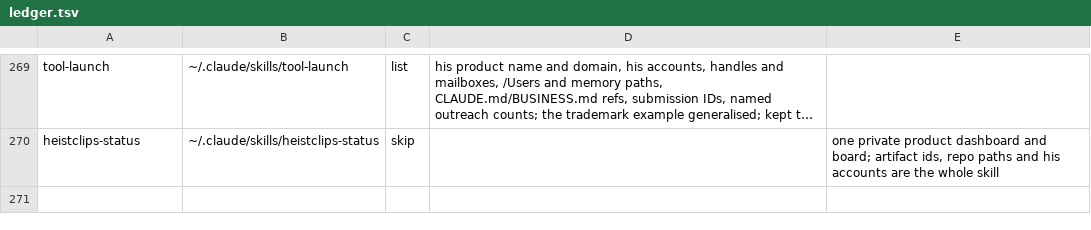
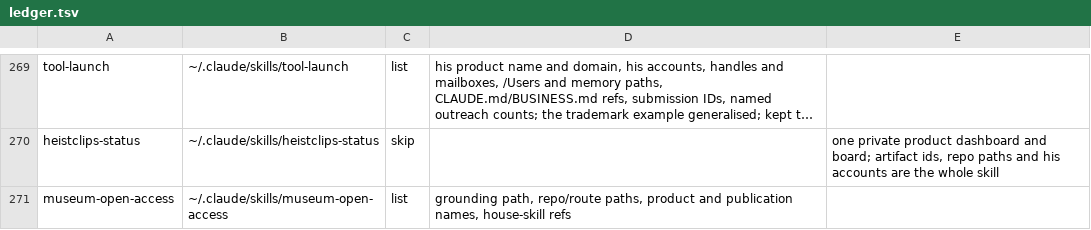
Before and after one commit to 2016judea/agensi-skills, a TSV file: ledger.tsv, drawn as a sheet; only a part is shown, gaps mark what is left out; long unchanged cells end in …; the diff names each change by its address in the sheet, - before the commit and + after, or states it on an @@ line.

```diff
--- a/ledger.tsv
+++ b/ledger.tsv
+row 271: museum-open-access | ~/.claude/skills/museum-open-access | list | grounding path, repo/route paths, product and publication names, house-skill refs
```
Also changed, not shown: 8 other files.
